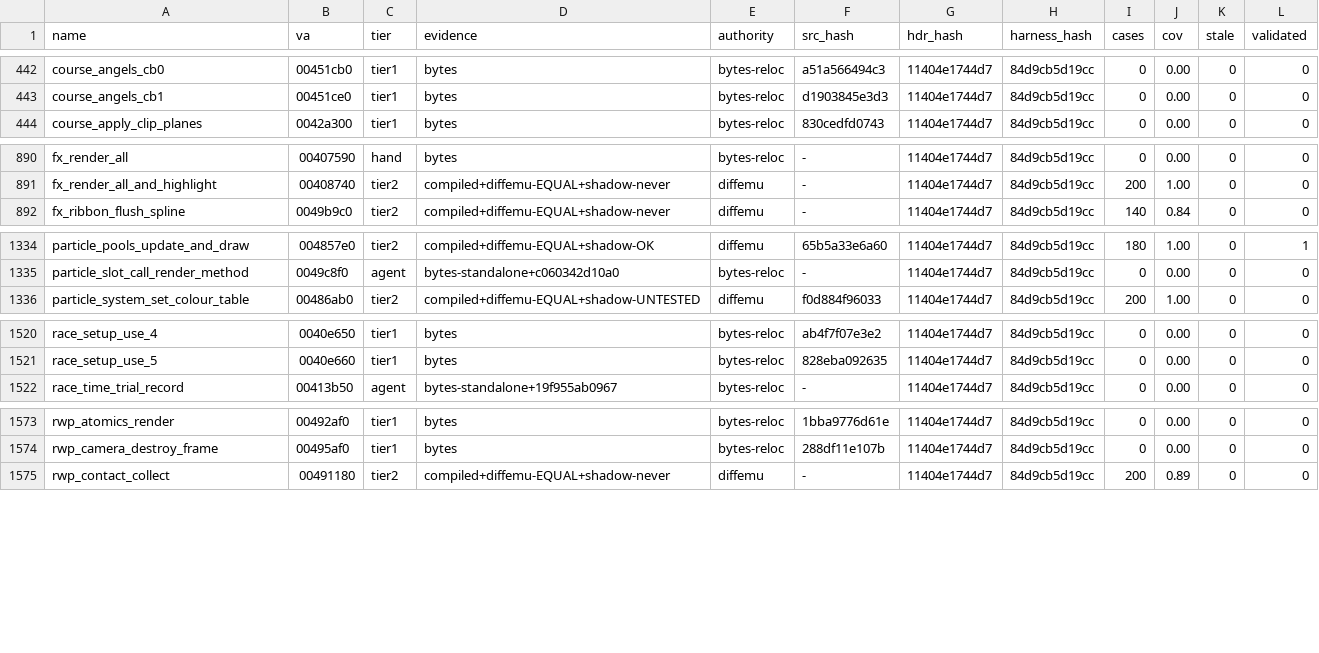
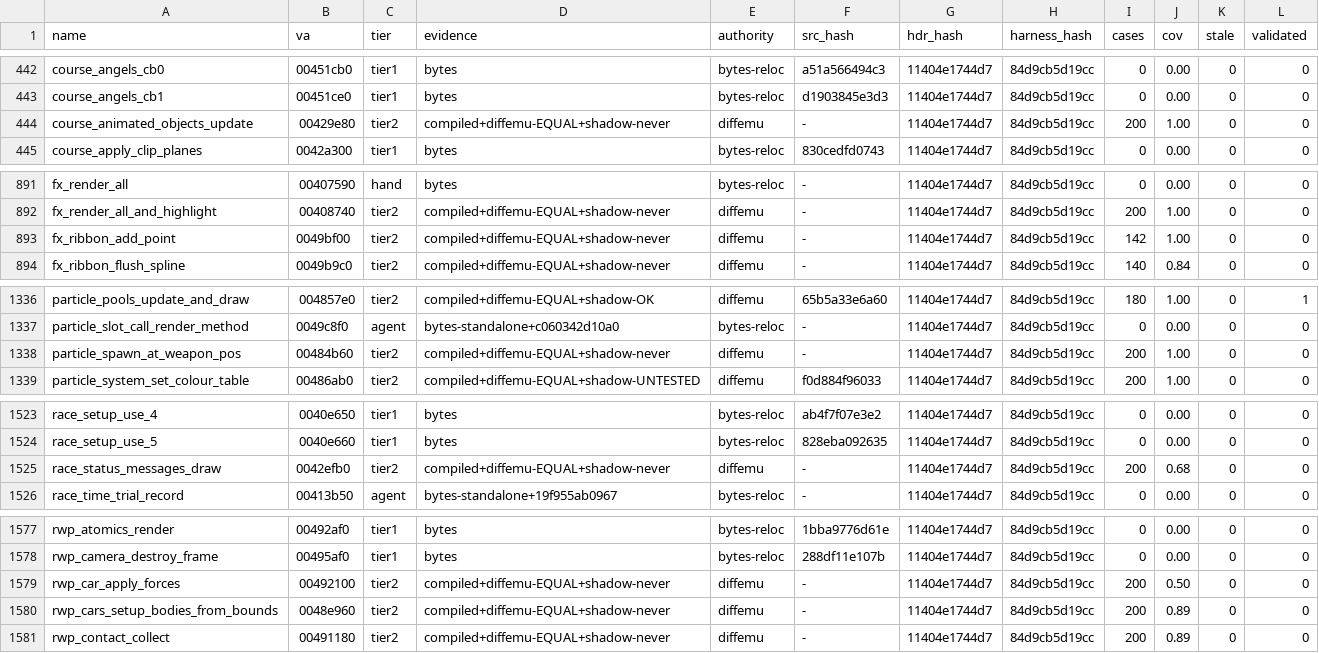
Before and after one commit to mashed-reverse-engineering/MFL-recomp, a CSV file: data/tier_ledger.csv, drawn as a sheet; only a part is shown, gaps mark what is left out; the diff covers the shown part only; the diff names each change by its address in the sheet, - before the commit and + after, or states it on an @@ line.

```diff
--- a/data/tier_ledger.csv
+++ b/data/tier_ledger.csv
+row 444: course_animated_objects_update | 00429e80 | tier2 | compiled+diffemu-EQUAL+shadow-never | diffemu | - | 11404e1744d7 | 84d9cb5d19cc | 200 | 1.00 | 0 | 0
+row 893: fx_ribbon_add_point | 0049bf00 | tier2 | compiled+diffemu-EQUAL+shadow-never | diffemu | - | 11404e1744d7 | 84d9cb5d19cc | 142 | 1.00 | 0 | 0
+row 1338: particle_spawn_at_weapon_pos | 00484b60 | tier2 | compiled+diffemu-EQUAL+shadow-never | diffemu | - | 11404e1744d7 | 84d9cb5d19cc | 200 | 1.00 | 0 | 0
+row 1525: race_status_messages_draw | 0042efb0 | tier2 | compiled+diffemu-EQUAL+shadow-never | diffemu | - | 11404e1744d7 | 84d9cb5d19cc | 200 | 0.68 | 0 | 0
+row 1579: rwp_car_apply_forces | 00492100 | tier2 | compiled+diffemu-EQUAL+shadow-never | diffemu | - | 11404e1744d7 | 84d9cb5d19cc | 200 | 0.50 | 0 | 0
+row 1580: rwp_cars_setup_bodies_from_bounds | 0048e960 | tier2 | compiled+diffemu-EQUAL+shadow-never | diffemu | - | 11404e1744d7 | 84d9cb5d19cc | 200 | 0.89 | 0 | 0
```
Also changed, not shown: 1 added row elsewhere in this file, 10 other files.
